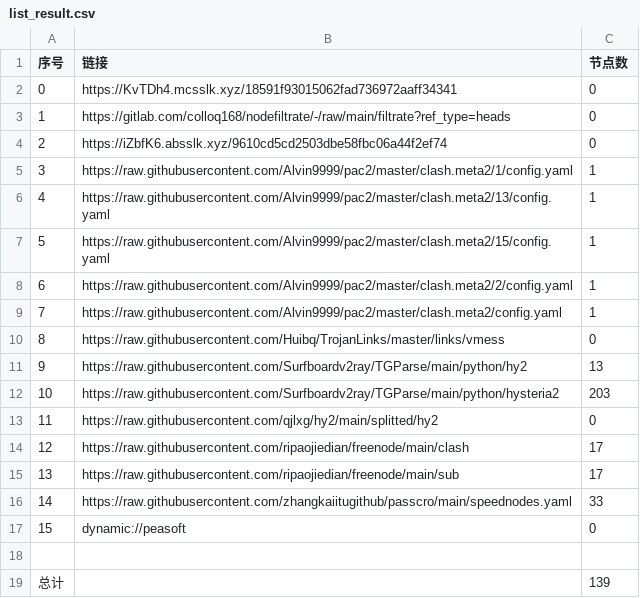
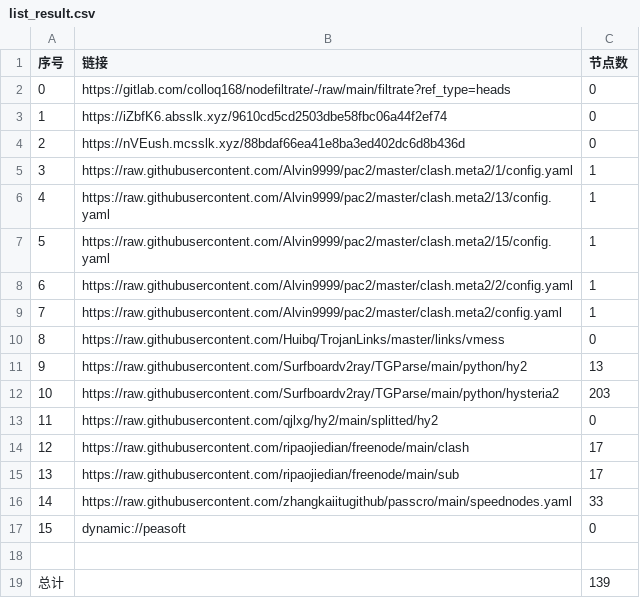
Before and after one commit to CJHCSM/AutoMergePublicNodes, a CSV file: list_result.csv, drawn as a sheet.

```diff
--- a/list_result.csv
+++ b/list_result.csv
@@ -1,5 +1,5 @@
 序号,链接,节点数
-0,https://KvTDh4.mcsslk.xyz/18591f93015062fad736972aaff34341,0
-1,https://gitlab.com/colloq168/nodefiltrate/-/raw/main/filtrate?ref_type=heads,0
-2,https://iZbfK6.absslk.xyz/9610cd5cd2503dbe58fbc06a44f2ef74,0
+0,https://gitlab.com/colloq168/nodefiltrate/-/raw/main/filtrate?ref_type=heads,0
+1,https://iZbfK6.absslk.xyz/9610cd5cd2503dbe58fbc06a44f2ef74,0
+2,https://nVEush.mcsslk.xyz/88bdaf66ea41e8ba3ed402dc6d8b436d,0
 3,https://raw.githubusercontent.com/Alvin9999/pac2/master/clash.meta2/1/config.yaml,1
```
Also changed, not shown: 3 other files.
